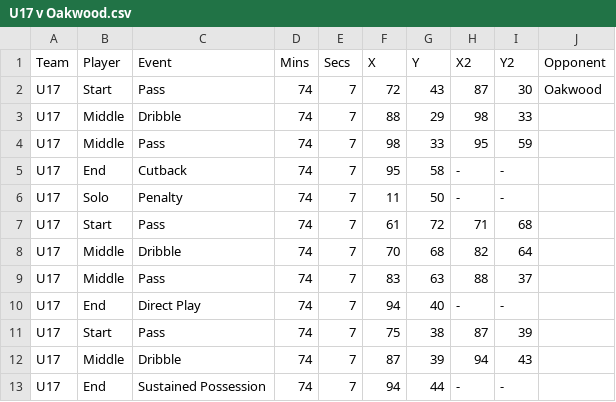
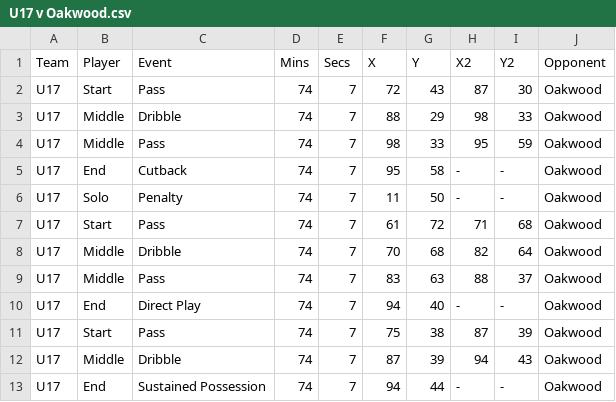
Before and after one commit to naveenelliott/GoalGoalAgainstProject_2025_Bolts, a CSV file: U17 MLS NEXT/U17 v Oakwood.csv, drawn as a sheet.

```diff
--- a/U17 MLS NEXT/U17 v Oakwood.csv
+++ b/U17 MLS NEXT/U17 v Oakwood.csv
@@ -2,12 +2,12 @@ Team,Player,Event,Mins,Secs,X,Y,X2,Y2,Opponent
 U17,Start,Pass,74,7,72,43,87,30,Oakwood
-U17,Middle,Dribble,74,7,88,29,98,33,
-U17,Middle,Pass,74,7,98,33,95,59,
-U17,End,Cutback,74,7,95,58,-,-,
-U17,Solo,Penalty,74,7,11,50,-,-,
-U17,Start,Pass,74,7,61,72,71,68,
-U17,Middle,Dribble,74,7,70,68,82,64,
-U17,Middle,Pass,74,7,83,63,88,37,
-U17,End,Direct Play,74,7,94,40,-,-,
-U17,Start,Pass,74,7,75,38,87,39,
-U17,Middle,Dribble,74,7,87,39,94,43,
-U17,End,Sustained Possession,74,7,94,44,-,-,
+U17,Middle,Dribble,74,7,88,29,98,33,Oakwood
+U17,Middle,Pass,74,7,98,33,95,59,Oakwood
+U17,End,Cutback,74,7,95,58,-,-,Oakwood
+U17,Solo,Penalty,74,7,11,50,-,-,Oakwood
+U17,Start,Pass,74,7,61,72,71,68,Oakwood
+U17,Middle,Dribble,74,7,70,68,82,64,Oakwood
+U17,Middle,Pass,74,7,83,63,88,37,Oakwood
+U17,End,Direct Play,74,7,94,40,-,-,Oakwood
+U17,Start,Pass,74,7,75,38,87,39,Oakwood
+U17,Middle,Dribble,74,7,87,39,94,43,Oakwood
+U17,End,Sustained Possession,74,7,94,44,-,-,Oakwood
```
Also changed, not shown: U13 MLS Next/events (99).csv, U14 MLS Next/events - 2025-01-28T095929.916.csv, 11 other files.
